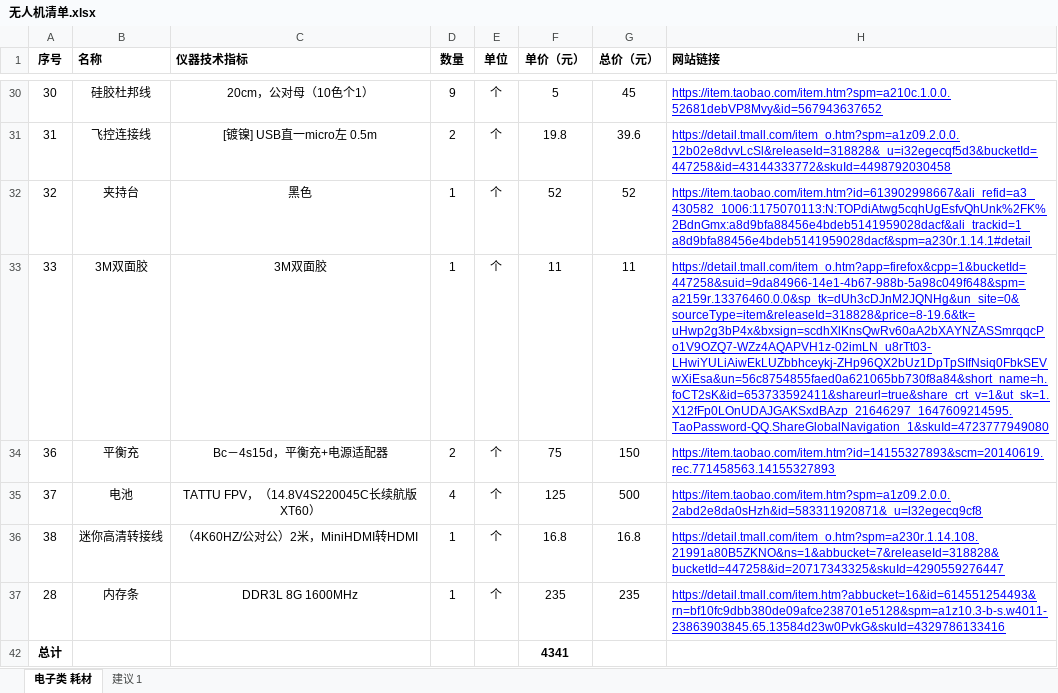
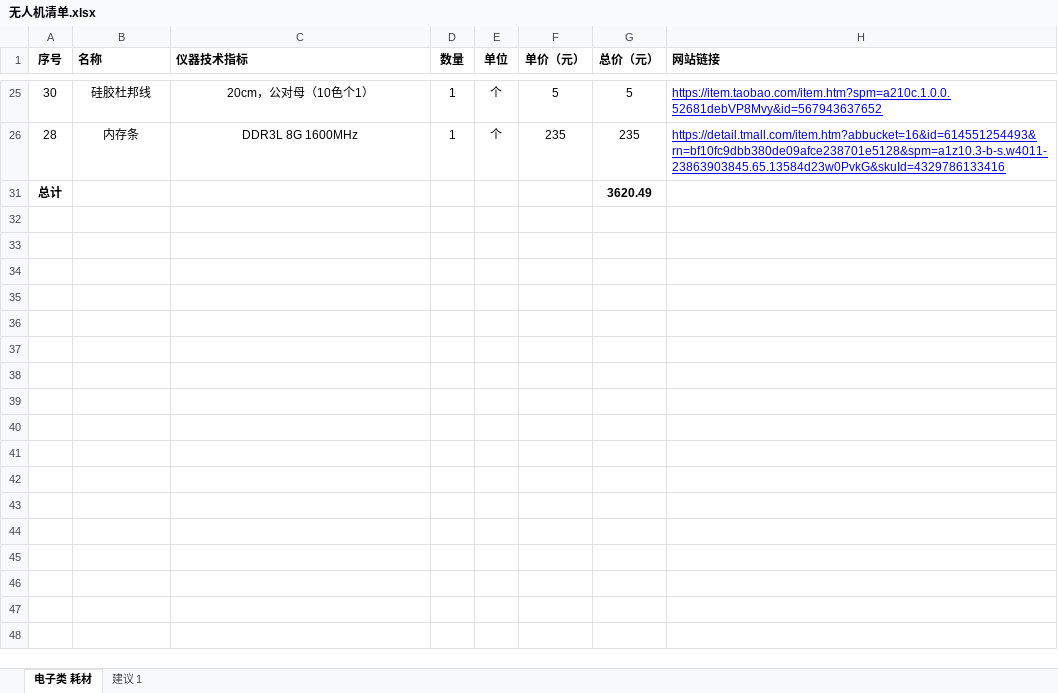
Before and after one commit to LightPolaris/monocular-UAV, an Excel workbook: 无人机清单.xlsx, sheet 电子类 耗材, drawn as a sheet; only a part is shown, gaps mark what is left out; values as stored, in another font and other column widths than the file's, no borders; removed rows and columns are numbered as before the commit, all else as after; the diff covers the shown part only; the diff names each change by its address in the sheet, - before the commit and + after, or states it on an @@ line.

```diff
--- a/无人机清单.xlsx (sheet 电子类 耗材)
+++ b/无人机清单.xlsx (sheet 电子类 耗材)
-D25 (数量): 9
+D25 (数量): 1
-G25 (总价（元）): 45
+G25 (总价（元）): 5
-row 31: 31 | 飞控连接线 | [镀镍] USB直一micro左 0.5m | 2 | 个 | 19.8 | 39.6 | https://detail.tmall.com/item_o.htm?spm=a1z09.2.0.0.12b02e8dvvLcSl&releaseId=318828&_u=i32egecqf5d3&bucketId=447258&id=43144333772&skuId=4498792030458
-row 32: 32 | 夹持台 | 黑色 | 1 | 个 | 52 | 52 | https://item.taobao.com/item.htm?id=613902998667&ali_refid=a3_430582_1006:1175070113:N:TOPdiAtwg5cqhUgEsfvQhUnk%2FK%2BdnGmx:a8d9bfa88456e4bdeb5141959028dacf&ali_trackid=1_a8d9bfa88456e4bdeb5141959028dacf&spm=a230r.1.14.1#detail
-row 33: 33 | 3M双面胶 | 3M双面胶 | 1 | 个 | 11 | 11 | https://detail.tmall.com/item_o.htm?app=firefox&cpp=1&bucketId=447258&suid=9da84966-14e1-4b67-988b-5a98c049f648&spm=a2159r.13376460.0.0&sp_tk=dUh3cDJnM2JQNHg&un_site=0&sourceType=item&releaseId=318828&price=8-19.6&tk=uHwp2g3bP4x&bxsign=scdhXlKnsQwRv60aA2bXAYNZASSmrqqcPo1V9OZQ7-WZz4AQAPVH1z-02imLN_u8rTt03-LHwiYULiAiwEkLUZbbhceykj-ZHp96QX2bUz1DpTpSIfNsiq0FbkSEVwXiEsa&un=56c8754855faed0a621065bb730f8a84&short_name=h.foCT2sK&id=653733592411&shareurl=true&share_crt_v=1&ut_sk=1.X12fFp0LOnUDAJGAKSxdBAzp_21646297_1647609214595.TaoPassword-QQ.ShareGlobalNavigation_1&skuId=4723777949080
-row 34: 36 | 平衡充 | Bc－4s15d，平衡充+电源适配器 | 2 | 个 | 75 | 150 | https://item.taobao.com/item.htm?id=14155327893&scm=20140619.rec.771458563.14155327893
-row 35: 37 | 电池 | TATTU FPV，（14.8V4S220045C长续航版XT60） | 4 | 个 | 125 | 500 | https://item.taobao.com/item.htm?spm=a1z09.2.0.0.2abd2e8da0sHzh&id=583311920871&_u=l32egecq9cf8
-row 36: 38 | 迷你高清转接线 | （4K60HZ/公对公）2米，MiniHDMI转HDMI | 1 | 个 | 16.8 | 16.8 | https://detail.tmall.com/item_o.htm?spm=a230r.1.14.108.21991a80B5ZKNO&ns=1&abbucket=7&releaseId=318828&bucketId=447258&id=20717343325&skuId=4290559276447
-F31 (单价（元）): 4341
+F31 (单价（元）): (empty)
-G31 (总价（元）): (empty)
+G31 (总价（元）): 3620.49
```
Also changed, not shown: 5 removed rows and 27 edited cells elsewhere in this sheet, formulas that keep their value.
